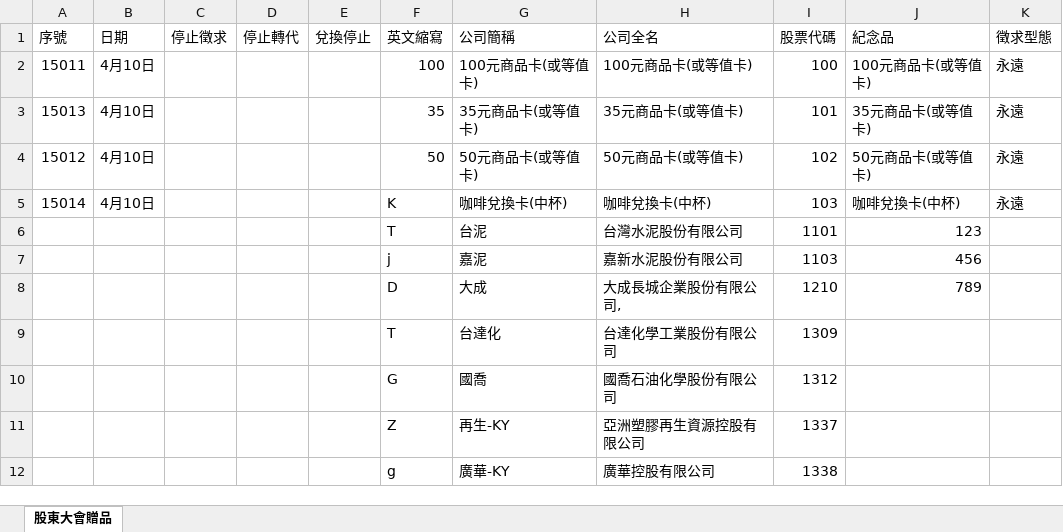
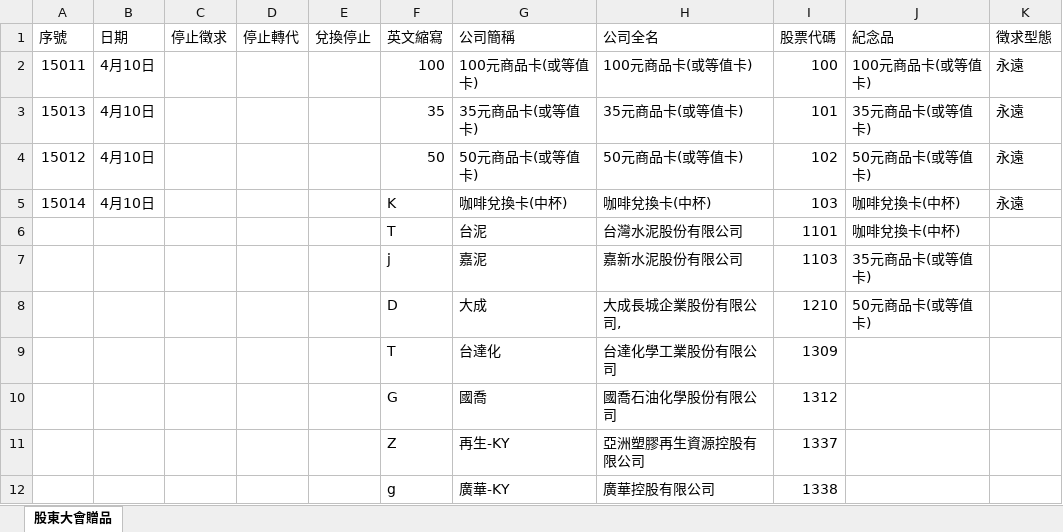
Before and after one commit to Jason798080/-, an Excel workbook: 股東大會贈品.xlsx, sheet 股東大會贈品, drawn as a sheet; only a part is shown; values as stored, in another font and other column widths than the file's, no borders; the diff names each change by its address in the sheet, - before the commit and + after, or states it on an @@ line.

Commit message:
Add files via upload

```diff
--- a/股東大會贈品.xlsx (sheet 股東大會贈品)
+++ b/股東大會贈品.xlsx (sheet 股東大會贈品)
-J6 (紀念品): 123
+J6 (紀念品): 咖啡兌換卡(中杯)
-J7 (紀念品): 456
+J7 (紀念品): 35元商品卡(或等值卡)
-J8 (紀念品): 789
+J8 (紀念品): 50元商品卡(或等值卡)
```
